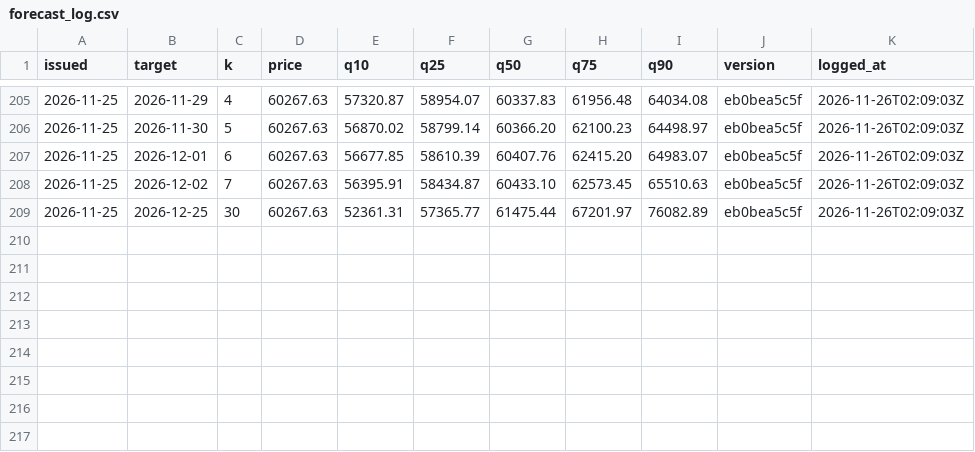
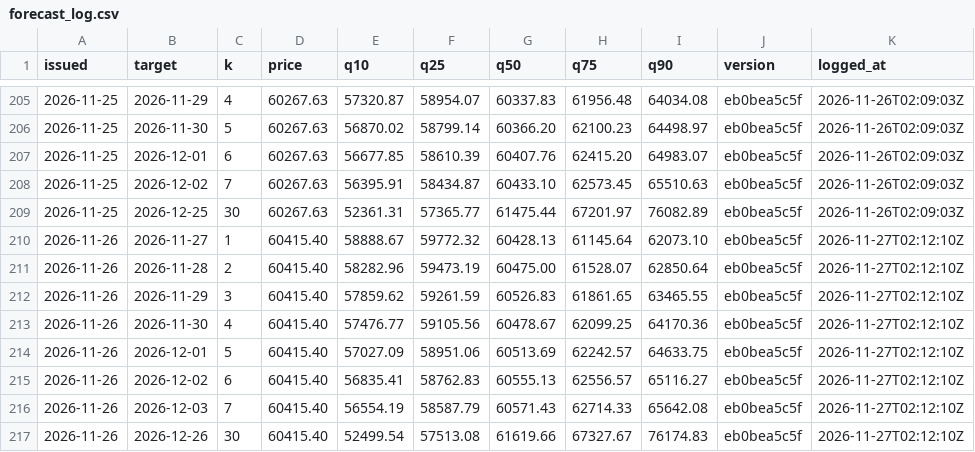
Before and after one commit to hcvt8683-netizen/bot-btc, a CSV file: data/forecast/forecast_log.csv, drawn as a sheet; only a part is shown, gaps mark what is left out; the diff names each change by its address in the sheet, - before the commit and + after, or states it on an @@ line.

```diff
--- a/data/forecast/forecast_log.csv
+++ b/data/forecast/forecast_log.csv
+row 210: 2026-11-26 | 2026-11-27 | 1 | 60415.40 | 58888.67 | 59772.32 | 60428.13 | 61145.64 | 62073.10 | eb0bea5c5f | 2026-11-27T02:12:10Z
+row 211: 2026-11-26 | 2026-11-28 | 2 | 60415.40 | 58282.96 | 59473.19 | 60475.00 | 61528.07 | 62850.64 | eb0bea5c5f | 2026-11-27T02:12:10Z
+row 212: 2026-11-26 | 2026-11-29 | 3 | 60415.40 | 57859.62 | 59261.59 | 60526.83 | 61861.65 | 63465.55 | eb0bea5c5f | 2026-11-27T02:12:10Z
+row 213: 2026-11-26 | 2026-11-30 | 4 | 60415.40 | 57476.77 | 59105.56 | 60478.67 | 62099.25 | 64170.36 | eb0bea5c5f | 2026-11-27T02:12:10Z
+row 214: 2026-11-26 | 2026-12-01 | 5 | 60415.40 | 57027.09 | 58951.06 | 60513.69 | 62242.57 | 64633.75 | eb0bea5c5f | 2026-11-27T02:12:10Z
+row 215: 2026-11-26 | 2026-12-02 | 6 | 60415.40 | 56835.41 | 58762.83 | 60555.13 | 62556.57 | 65116.27 | eb0bea5c5f | 2026-11-27T02:12:10Z
+row 216: 2026-11-26 | 2026-12-03 | 7 | 60415.40 | 56554.19 | 58587.79 | 60571.43 | 62714.33 | 65642.08 | eb0bea5c5f | 2026-11-27T02:12:10Z
+row 217: 2026-11-26 | 2026-12-26 | 30 | 60415.40 | 52499.54 | 57513.08 | 61619.66 | 67327.67 | 76174.83 | eb0bea5c5f | 2026-11-27T02:12:10Z
```
Also changed, not shown: data/entry/entry_log.csv, data/exit/exit_log.csv, 31 other files.
